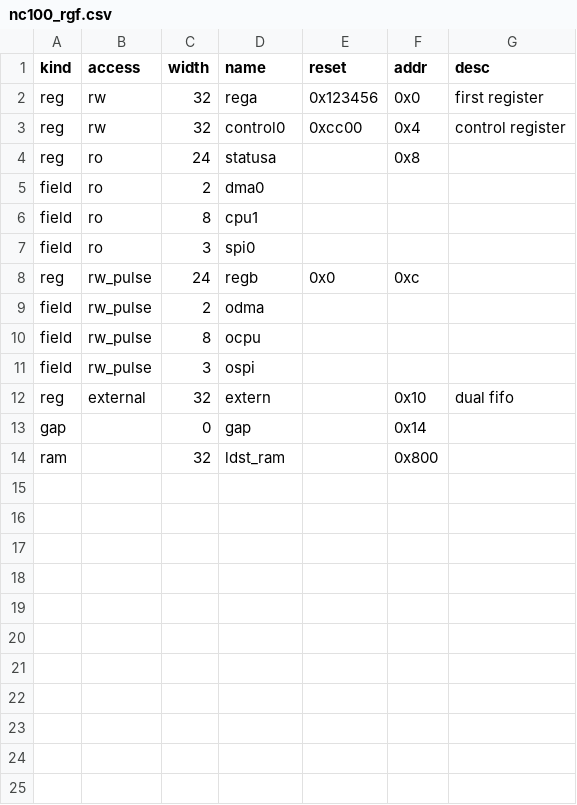
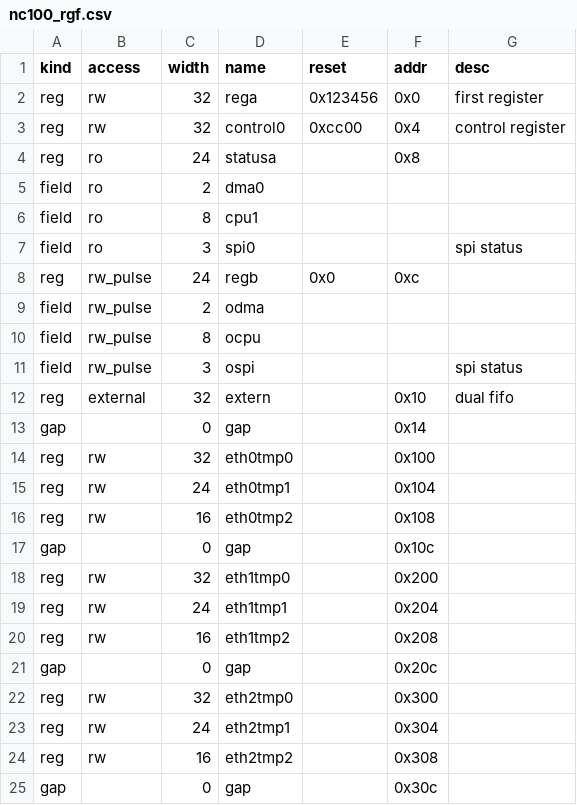
Before and after one commit to greenblat/vlsistuff, a CSV file: regfile/nc100_rgf.csv, drawn as a sheet; only a part is shown; the shorter side is filled out with more unchanged rows; the diff covers the shown part only.

```diff
--- a/regfile/nc100_rgf.csv
+++ b/regfile/nc100_rgf.csv
@@ -6,3 +6,3 @@ field,ro,2,dma0, ,,
 field,ro,8,cpu1, ,,
-field,ro,3,spi0, ,,
+field,ro,3,spi0, ,,spi status
 reg,rw_pulse,24,regb,0x0,0xc,
@@ -10,4 +10,16 @@ field,rw_pulse,2,odma, ,,
 field,rw_pulse,8,ocpu, ,,
-field,rw_pulse,3,ospi, ,,
+field,rw_pulse,3,ospi, ,,spi status
 reg,external,32,extern, ,0x10,dual fifo
 gap,,0,gap, ,0x14,
+reg,rw,32,eth0tmp0, ,0x100,
+reg,rw,24,eth0tmp1, ,0x104,
+reg,rw,16,eth0tmp2, ,0x108,
+gap,,0,gap, ,0x10c,
+reg,rw,32,eth1tmp0, ,0x200,
+reg,rw,24,eth1tmp1, ,0x204,
+reg,rw,16,eth1tmp2, ,0x208,
+gap,,0,gap, ,0x20c,
+reg,rw,32,eth2tmp0, ,0x300,
+reg,rw,24,eth2tmp1, ,0x304,
+reg,rw,16,eth2tmp2, ,0x308,
+gap,,0,gap, ,0x30c,
```
Also changed, not shown: 16 added rows elsewhere in this file, 9 other files.
